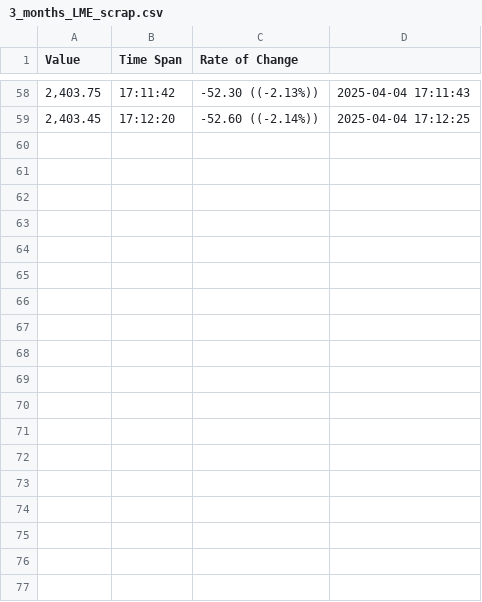
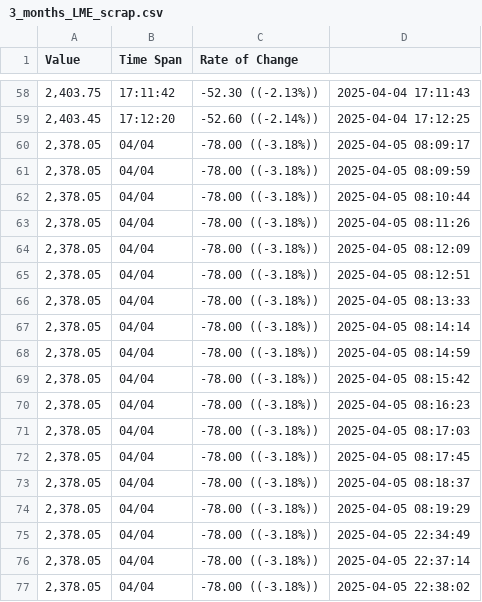
Before and after one commit to pranavvyawahare25/teststock, a CSV file: Backend/Scraping/scraped_csv/3_months_LME_scrap.csv, drawn as a sheet; only a part is shown, gaps mark what is left out; the diff names each change by its address in the sheet, - before the commit and + after, or states it on an @@ line.

Commit message:
completed the festching of data to the frontend of the backend of mcx

```diff
--- a/Backend/Scraping/scraped_csv/3_months_LME_scrap.csv
+++ b/Backend/Scraping/scraped_csv/3_months_LME_scrap.csv
+row 60: 2,378.05 | 04/04 | -78.00 ((-3.18%)) | 2025-04-05 08:09:17
+row 61: 2,378.05 | 04/04 | -78.00 ((-3.18%)) | 2025-04-05 08:09:59
+row 62: 2,378.05 | 04/04 | -78.00 ((-3.18%)) | 2025-04-05 08:10:44
+row 63: 2,378.05 | 04/04 | -78.00 ((-3.18%)) | 2025-04-05 08:11:26
+row 64: 2,378.05 | 04/04 | -78.00 ((-3.18%)) | 2025-04-05 08:12:09
+row 65: 2,378.05 | 04/04 | -78.00 ((-3.18%)) | 2025-04-05 08:12:51
+row 66: 2,378.05 | 04/04 | -78.00 ((-3.18%)) | 2025-04-05 08:13:33
+row 67: 2,378.05 | 04/04 | -78.00 ((-3.18%)) | 2025-04-05 08:14:14
+row 68: 2,378.05 | 04/04 | -78.00 ((-3.18%)) | 2025-04-05 08:14:59
+row 69: 2,378.05 | 04/04 | -78.00 ((-3.18%)) | 2025-04-05 08:15:42
+row 70: 2,378.05 | 04/04 | -78.00 ((-3.18%)) | 2025-04-05 08:16:23
+row 71: 2,378.05 | 04/04 | -78.00 ((-3.18%)) | 2025-04-05 08:17:03
+row 72: 2,378.05 | 04/04 | -78.00 ((-3.18%)) | 2025-04-05 08:17:45
+row 73: 2,378.05 | 04/04 | -78.00 ((-3.18%)) | 2025-04-05 08:18:37
+row 74: 2,378.05 | 04/04 | -78.00 ((-3.18%)) | 2025-04-05 08:19:29
+row 75: 2,378.05 | 04/04 | -78.00 ((-3.18%)) | 2025-04-05 22:34:49
+row 76: 2,378.05 | 04/04 | -78.00 ((-3.18%)) | 2025-04-05 22:37:14
+row 77: 2,378.05 | 04/04 | -78.00 ((-3.18%)) | 2025-04-05 22:38:02
```
Also changed, not shown: Backend/Scraping/scraped_csv/sbitt.csv, 1 other file.
